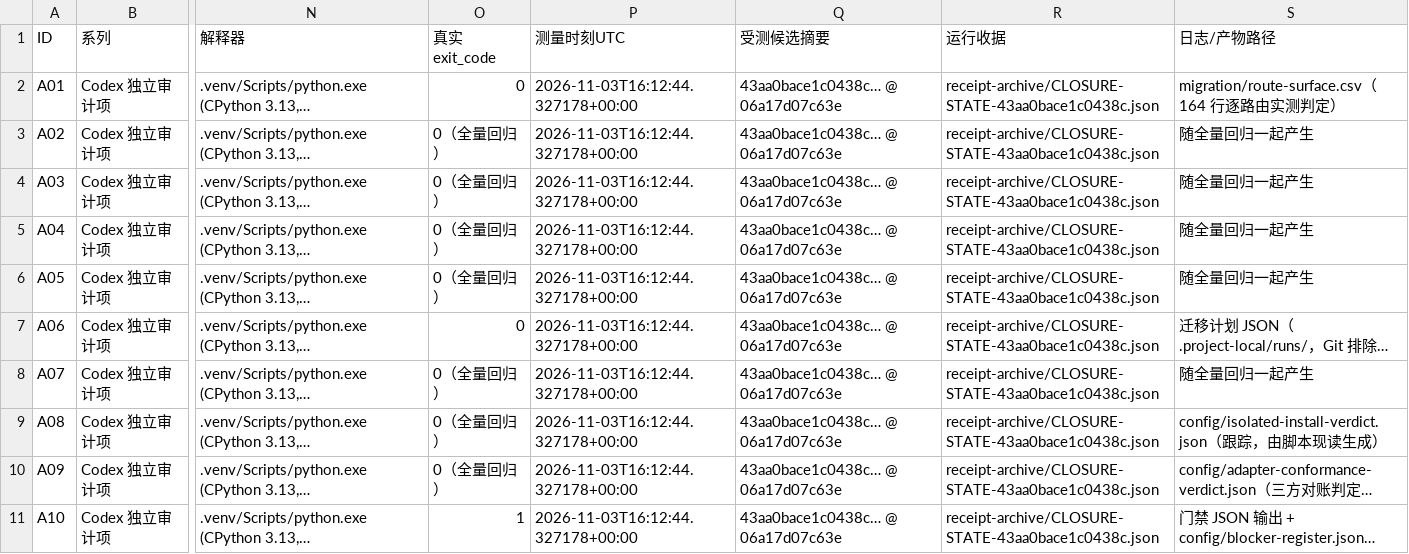
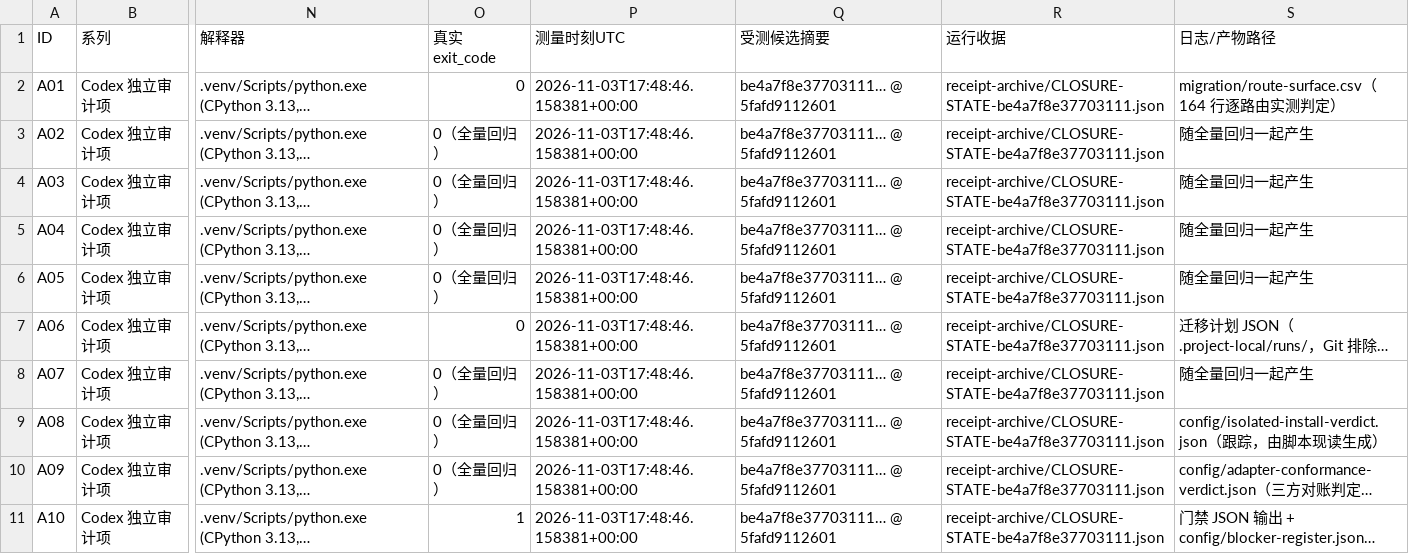
Before and after one commit to DTALEX66/AI-WORK-LAB, a CSV file: migration/audit-item-closure.csv, drawn as a sheet; only a part is shown, gaps mark what is left out; long unchanged cells end in …; the diff covers the shown part only; the diff names each change by its address in the sheet, - before the commit and + after, or states it on an @@ line.

Commit message:
改绑到 5fafd91 的干净收据：539 passed / 0 failed（第一次跑被我自己的并发 scratch 写入污染成 2 failed， uncontended 重跑才是这张）

```diff
--- a/migration/audit-item-closure.csv
+++ b/migration/audit-item-closure.csv
-P2:P11 (测量时刻UTC): 2026-11-03T16:12:44.327178+00:00
+P2:P11 (测量时刻UTC): 2026-11-03T17:48:46.158381+00:00
-Q2:Q11 (受测候选摘要): 43aa0bace1c0438c… @ 06a17d07c63e
+Q2:Q11 (受测候选摘要): be4a7f8e37703111… @ 5fafd9112601
-R2:R11 (运行收据): receipt-archive/CLOSURE-STATE-43aa0bace1c0438c.json
+R2:R11 (运行收据): receipt-archive/CLOSURE-STATE-be4a7f8e37703111.json
```
Also changed, not shown: 30 edited cells elsewhere in this file, 1 other file.
